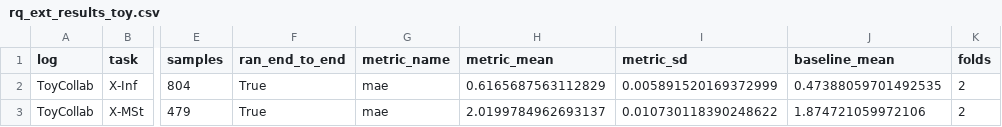
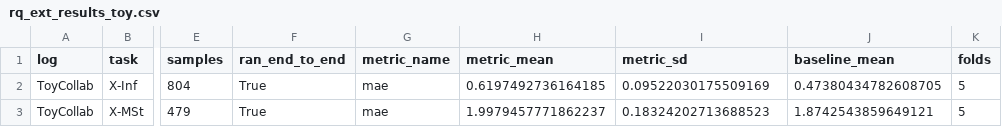
Before and after one commit to dcalegar/ocpm-collab-ppm, a CSV file: data/results/rq_ext_results_toy.csv, drawn as a sheet; only a part is shown, gaps mark what is left out; the diff names each change by its address in the sheet, - before the commit and + after, or states it on an @@ line.

Commit message:
toy exxample 5-fold

```diff
--- a/data/results/rq_ext_results_toy.csv
+++ b/data/results/rq_ext_results_toy.csv
-H2 (metric_mean): 0.6165687563112829
+H2 (metric_mean): 0.6197492736164185
-I2 (metric_sd): 0.005891520169372999
+I2 (metric_sd): 0.09522030175509169
-J2 (baseline_mean): 0.47388059701492535
+J2 (baseline_mean): 0.47380434782608705
-K2:K3 (folds): 2
+K2:K3 (folds): 5
-H3 (metric_mean): 2.0199784962693137
+H3 (metric_mean): 1.9979457771862237
-I3 (metric_sd): 0.010730118390248622
+I3 (metric_sd): 0.18324202713688523
-J3 (baseline_mean): 1.874721059972106
+J3 (baseline_mean): 1.8742543859649121
```
Also changed, not shown: 1 other file.
